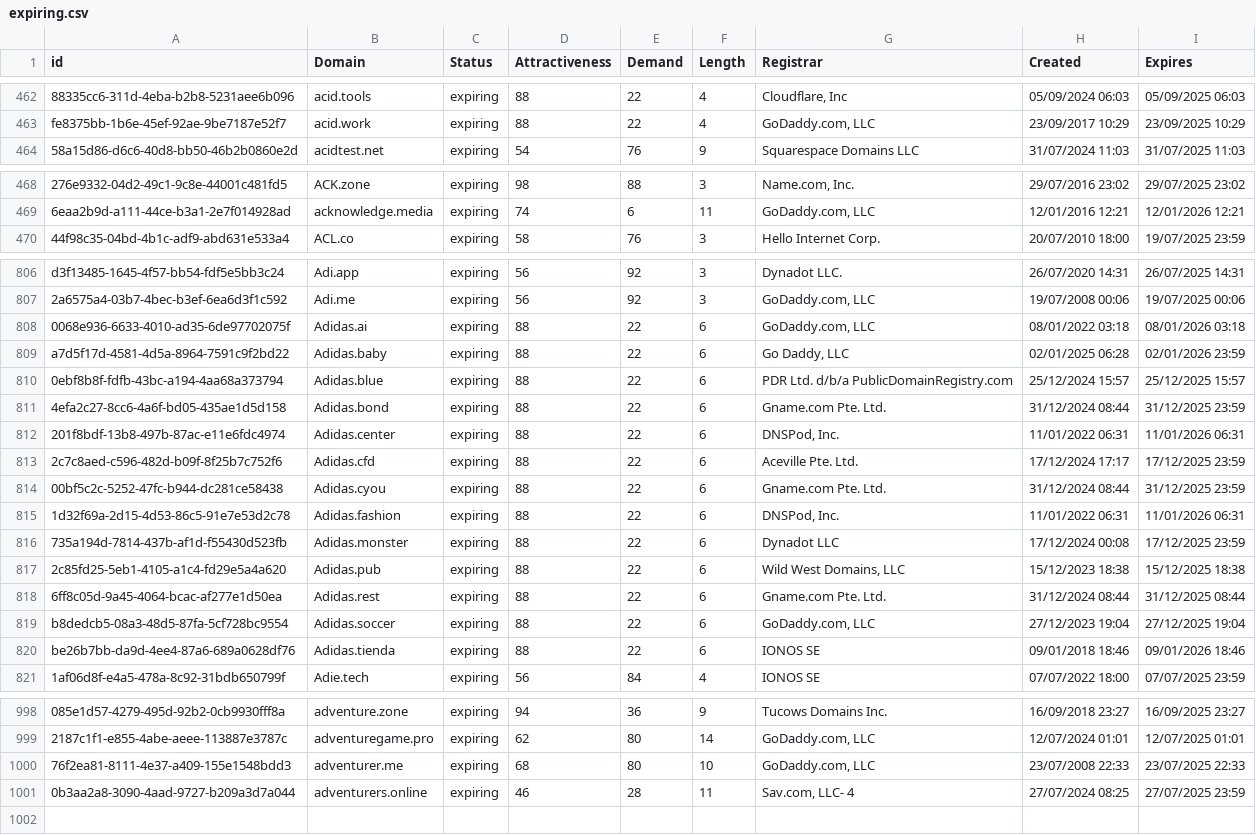
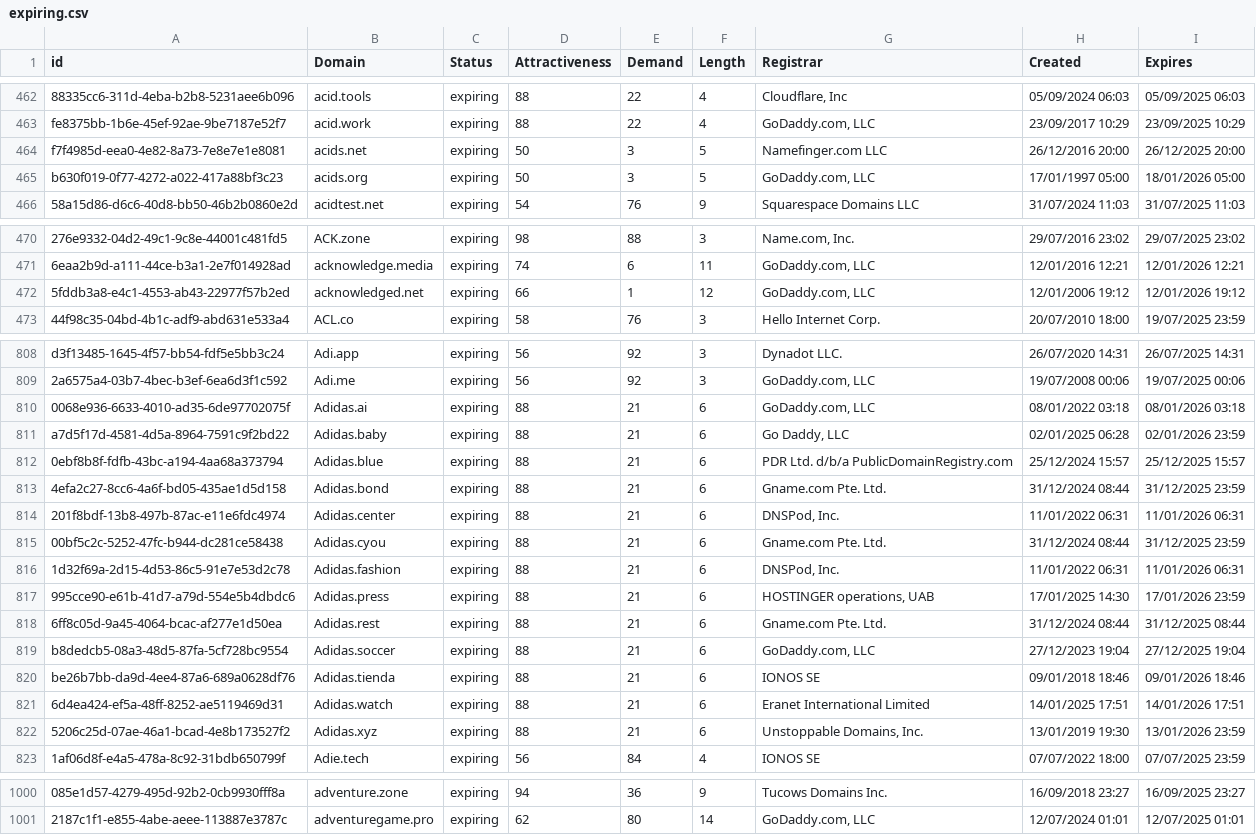
Before and after one commit to UniqueDomains/expiring-oneword-domains, a CSV file: expiring.csv, drawn as a sheet; only a part is shown, gaps mark what is left out; removed rows and columns are numbered as before the commit, all else as after; the diff covers the shown part only; the diff names each change by its address in the sheet, - before the commit and + after, or states it on an @@ line.

Commit message:
Domains update

```diff
--- a/expiring.csv
+++ b/expiring.csv
+row 464: f7f4985d-eea0-4e82-8a73-7e8e7e1e8081 | acids.net | expiring | 50 | 3 | 5 | Namefinger.com LLC | 26/12/2016 20:00 | 26/12/2025 20:00
+row 465: b630f019-0f77-4272-a022-417a88bf3c23 | acids.org | expiring | 50 | 3 | 5 | GoDaddy.com, LLC | 17/01/1997 05:00 | 18/01/2026 05:00
+row 472: 5fddb3a8-e4c1-4553-ab43-22977f57b2ed | acknowledged.net | expiring | 66 | 1 | 12 | GoDaddy.com, LLC | 12/01/2006 19:12 | 12/01/2026 19:12
-E810:E814 (Demand): 22
+E810:E814 (Demand): 21
-row 813: 2c7c8aed-c596-482d-b09f-8f25b7c752f6 | Adidas.cfd | expiring | 88 | 22 | 6 | Aceville Pte. Ltd. | 17/12/2024 17:17 | 17/12/2025 23:59
-E815:E817 (Demand): 22
+E815:E817 (Demand): 21
-A817 (id): 735a194d-7814-437b-af1d-f55430d523fb
+A817 (id): 995cce90-e61b-41d7-a79d-554e5b4dbdc6
-B817 (Domain): Adidas.monster
+B817 (Domain): Adidas.press
-G817 (Registrar): Dynadot LLC
+G817 (Registrar): HOSTINGER operations, UAB
-H817 (Created): 17/12/2024 00:08
+H817 (Created): 17/01/2025 14:30
-I817 (Expires): 17/12/2025 23:59
+I817 (Expires): 17/01/2026 23:59
-row 817: 2c85fd25-5eb1-4105-a1c4-fd29e5a4a620 | Adidas.pub | expiring | 88 | 22 | 6 | Wild West Domains, LLC | 15/12/2023 18:38 | 15/12/2025 18:38
-E818:E820 (Demand): 22
+E818:E820 (Demand): 21
+row 821: 6d4ea424-ef5a-48ff-8252-ae5119469d31 | Adidas.watch | expiring | 88 | 21 | 6 | Eranet International Limited | 14/01/2025 17:51 | 14/01/2026 17:51
+row 822: 5206c25d-07ae-46a1-bcad-4e8b173527f2 | Adidas.xyz | expiring | 88 | 21 | 6 | Unstoppable Domains, Inc. | 13/01/2019 19:30 | 13/01/2026 23:59
-row 1000: 76f2ea81-8111-4e37-a409-155e1548bdd3 | adventurer.me | expiring | 68 | 80 | 10 | GoDaddy.com, LLC | 23/07/2008 22:33 | 23/07/2025 22:33
-row 1001: 0b3aa2a8-3090-4aad-9727-b209a3d7a044 | adventurers.online | expiring | 46 | 28 | 11 | Sav.com, LLC- 4 | 27/07/2024 08:25 | 27/07/2025 23:59
```
Also changed, not shown: 1 removed row and 7 edited cells elsewhere in this file, 2 other files.
